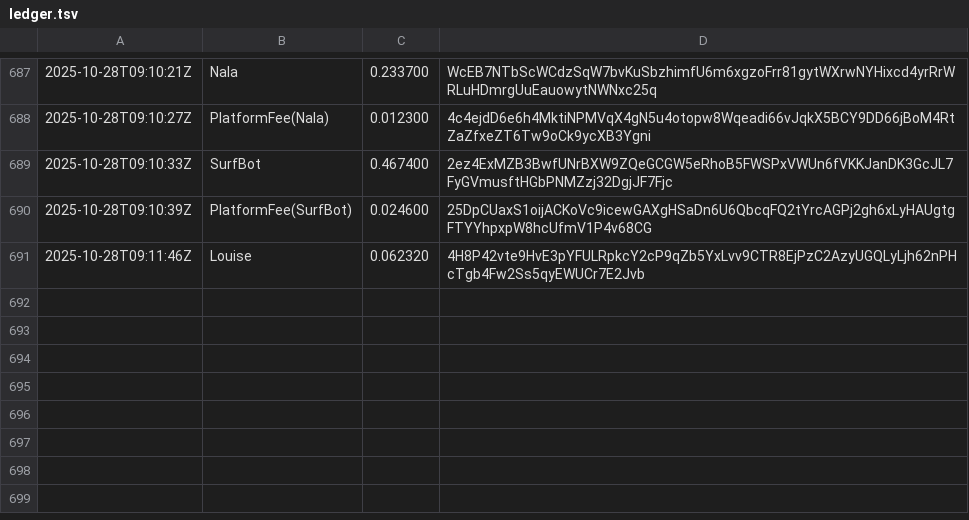
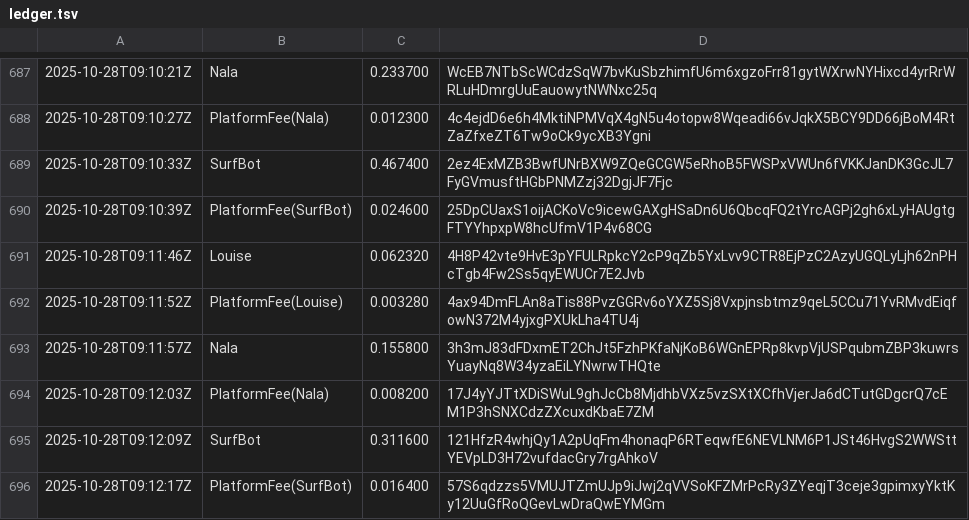
Before and after one commit to cryptoknit/goodwave-devnet-demo, a TSV file: docs/data/ledger.tsv, drawn as a sheet; only a part is shown, gaps mark what is left out; the diff names each change by its address in the sheet, - before the commit and + after, or states it on an @@ line.

Commit message:
data: 2025-10-28T09:12:18Z

```diff
--- a/docs/data/ledger.tsv
+++ b/docs/data/ledger.tsv
+row 692: 2025-10-28T09:11:52Z | PlatformFee(Louise) | 0.003280 | 4ax94DmFLAn8aTis88PvzGGRv6oYXZ5Sj8Vxpjnsbtmz9qeL5CCu71YvRMvdEiqfowN372M4yjxgPXUkLha4TU4j
+row 693: 2025-10-28T09:11:57Z | Nala | 0.155800 | 3h3mJ83dFDxmET2ChJt5FzhPKfaNjKoB6WGnEPRp8kvpVjUSPqubmZBP3kuwrsYuayNq8W34yzaEiLYNwrwTHQte
+row 694: 2025-10-28T09:12:03Z | PlatformFee(Nala) | 0.008200 | 17J4yYJTtXDiSWuL9ghJcCb8MjdhbVXz5vzSXtXCfhVjerJa6dCTutGDgcrQ7cEM1P3hSNXCdzZXcuxdKbaE7ZM
+row 695: 2025-10-28T09:12:09Z | SurfBot | 0.311600 | 121HfzR4whjQy1A2pUqFm4honaqP6RTeqwfE6NEVLNM6P1JSt46HvgS2WWSttYEVpLD3H72vufdacGry7rgAhkoV
+row 696: 2025-10-28T09:12:17Z | PlatformFee(SurfBot) | 0.016400 | 57S6qdzzs5VMUJTZmUJp9iJwj2qVVSoKFZMrPcRy3ZYeqjT3ceje3gpimxyYktKy12UuGfRoQGevLwDraQwEYMGm
```
Also changed, not shown: 1 other file.
